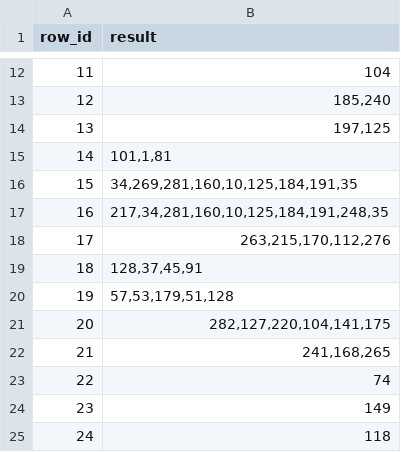
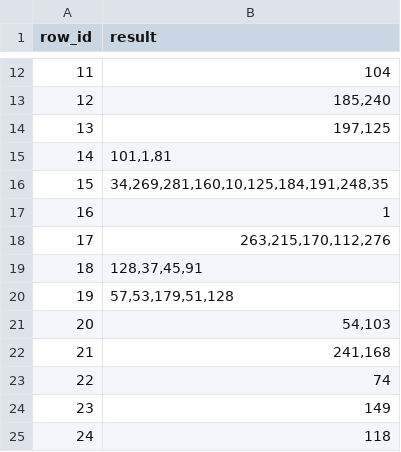
Before and after one commit to cris96spa/hackapizza, a CSV file: data/evaluation_dataset.csv, drawn as a sheet; only a part is shown, gaps mark what is left out; the diff covers the shown part only.

```diff
--- a/data/evaluation_dataset.csv
+++ b/data/evaluation_dataset.csv
@@ -15,4 +15,4 @@ row_id,result
 14,"101,1,81"
-15,"34,269,281,160,10,125,184,191,35"
-16,"217,34,281,160,10,125,184,191,248,35"
+15,"34,269,281,160,10,125,184,191,248,35"
+16,1
 17,"263,215,170,112,276"
@@ -20,4 +20,4 @@ row_id,result
 19,"57,53,179,51,128"
-20,"282,127,220,104,141,175"
-21,"241,168,265"
+20,"54,103"
+21,"241,168"
 22,74
```
Also changed, not shown: 2 added rows and 5 edited cells elsewhere in this file, 8 other files.
